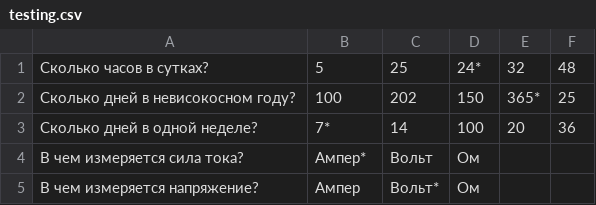
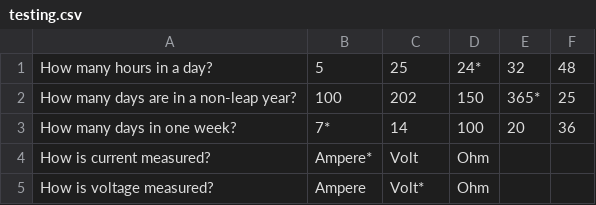
Before and after one commit to EvgeniyKuch/2022-05-otus-spring-kuchumov, a CSV file: studenttesting/src/main/resources/testing.csv, drawn as a sheet.

Commit message:
version 0.3
Испправлены тексты вопросов и ответов на английский язык

```diff
--- a/studenttesting/src/main/resources/testing.csv
+++ b/studenttesting/src/main/resources/testing.csv
@@ -1,5 +1,5 @@
-Сколько часов в сутках?;5;25;24*;32;48
-Сколько дней в невисокосном году?;100;202;150;365*;25
-Сколько дней в одной неделе?;7*;14;100;20;36
-В чем измеряется сила тока?;Ампер*;Вольт;Ом;;
-В чем измеряется напряжение?;Ампер;Вольт*;Ом;;
+How many hours in a day?;5;25;24*;32;48
+How many days are in a non-leap year?;100;202;150;365*;25
+How many days in one week?;7*;14;100;20;36
+How is current measured?;Ampere*;Volt;Ohm;;
+How is voltage measured?;Ampere;Volt*;Ohm;;
```
